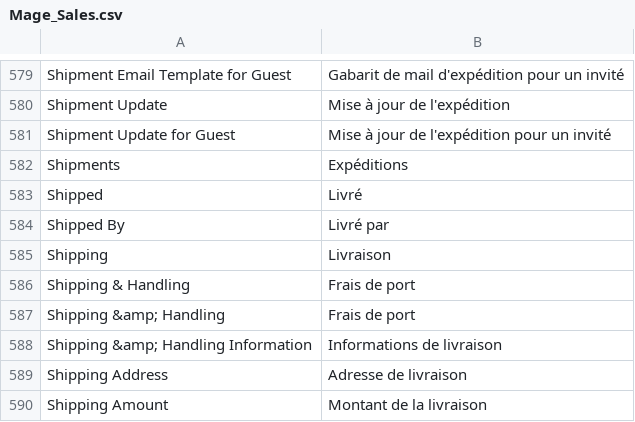
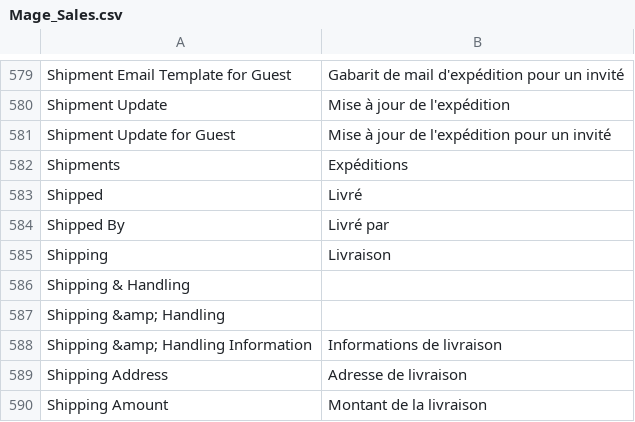
Before and after one commit to windriderintl/lenses, a CSV file: app/locale/fr_FR/Mage_Sales.csv, drawn as a sheet; only a part is shown, gaps mark what is left out; the diff names each change by its address in the sheet, - before the commit and + after, or states it on an @@ line.

Commit message:
Check out page

```diff
--- a/app/locale/fr_FR/Mage_Sales.csv
+++ b/app/locale/fr_FR/Mage_Sales.csv
-B586:B587: Frais de port
+B586:B587: (empty)
```
